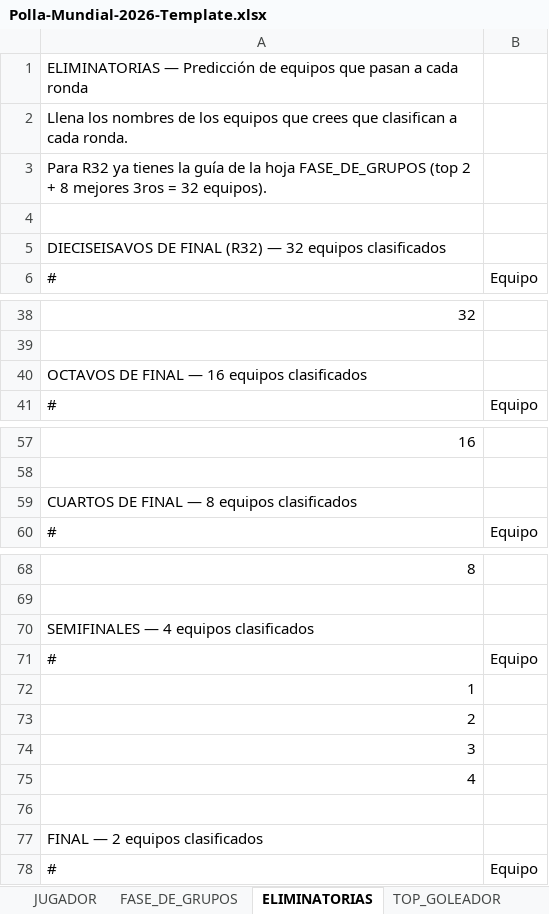
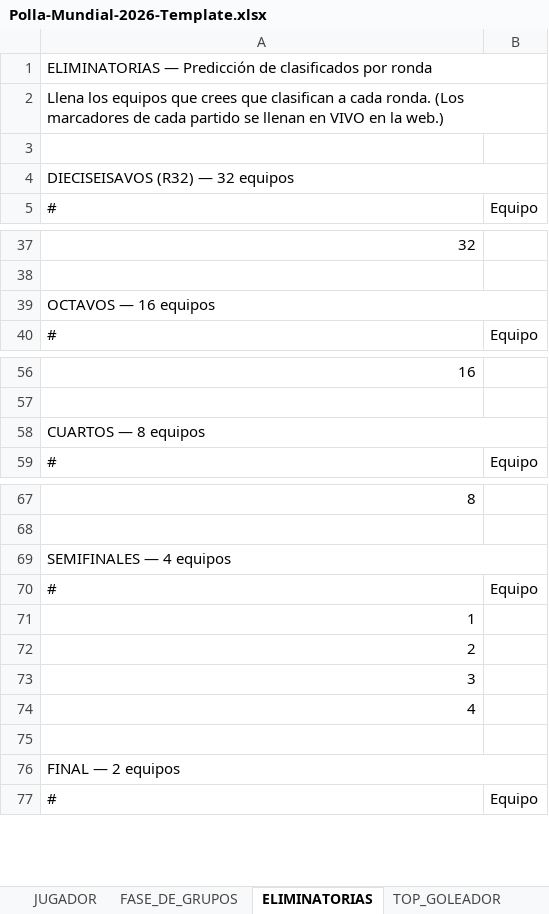
Before and after one commit to jupramirezes/polla_mundial_2026, an Excel workbook: docs/Polla-Mundial-2026-Template.xlsx, sheet ELIMINATORIAS, drawn as a sheet; only a part is shown, gaps mark what is left out; values as stored, in another font and other column widths than the file's, no cell formats; removed rows and columns are numbered as before the commit, all else as after; the diff names each change by its address in the sheet, - before the commit and + after, or states it on an @@ line.

```diff
--- a/docs/Polla-Mundial-2026-Template.xlsx (sheet ELIMINATORIAS)
+++ b/docs/Polla-Mundial-2026-Template.xlsx (sheet ELIMINATORIAS)
-A1: …Predicción de equipos que pasan a cada ronda
+A1: …Predicción de clasificados por ronda
+A1:B1 merged
-A2: Llena los nombres de los equipos que crees que clasifican a cada ronda.
+A2: Llena los equipos que crees que clasifican a cada ronda. (Los marcadores de cada partido se llenan en VIVO en la web.)
+A2:B2 merged
-row 3: Para R32 ya tienes la guía de la hoja FASE_DE_GRUPOS (top 2 + 8 mejores 3ros = 32 equipos).
-A4: DIECISEISAVOS DE FINAL (R32) — 32 equipos clasificados
+A4: DIECISEISAVOS (R32) — 32 equipos
+A4:B4 merged
-A39: OCTAVOS DE FINAL — 16 equipos clasificados
+A39: OCTAVOS — 16 equipos
+A39:B39 merged
-A58: CUARTOS DE FINAL — 8 equipos clasificados
+A58: CUARTOS — 8 equipos
+A58:B58 merged
-A69: SEMIFINALES — 4 equipos clasificados
+A69: SEMIFINALES — 4 equipos
+A69:B69 merged
-A76: FINAL — 2 equipos clasificados
+A76: FINAL — 2 equipos
+A76:B76 merged
```
Also changed, not shown: sheet FASE_DE_GRUPOS, sheet INSTRUCCIONES, sheet TOP_GOLEADOR, sheet JUGADOR, cell formats, 8 other files.
